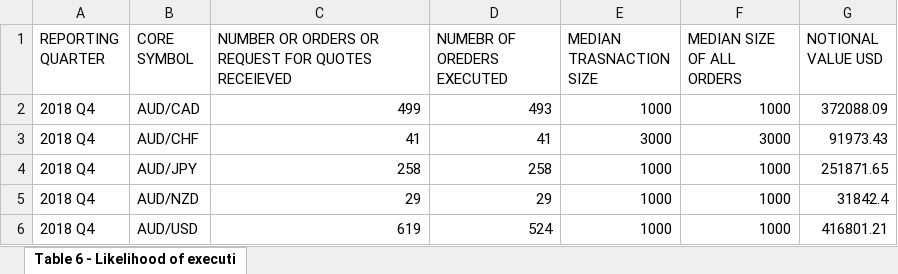
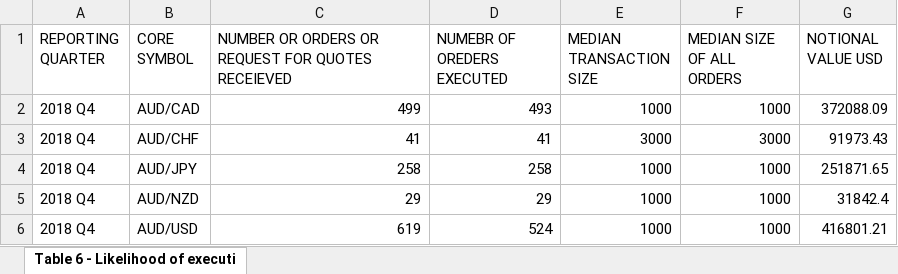
Before and after one commit to binary-com/binary-static, an Excel workbook: src/download/rts27/Q4/Table_6.xlsx, sheet Table 6 - Likelihood of executi, drawn as a sheet; only a part is shown; values as stored, in another font and other column widths than the file's, no borders; the diff names each change by its address in the sheet, - before the commit and + after, or states it on an @@ line.

```diff
--- a/src/download/rts27/Q4/Table_6.xlsx (sheet Table 6 - Likelihood of executi)
+++ b/src/download/rts27/Q4/Table_6.xlsx (sheet Table 6 - Likelihood of executi)
-E1: MEDIAN TRASNACTION SIZE
+E1: MEDIAN TRANSACTION SIZE
```
Also changed, not shown: 1 other file.
